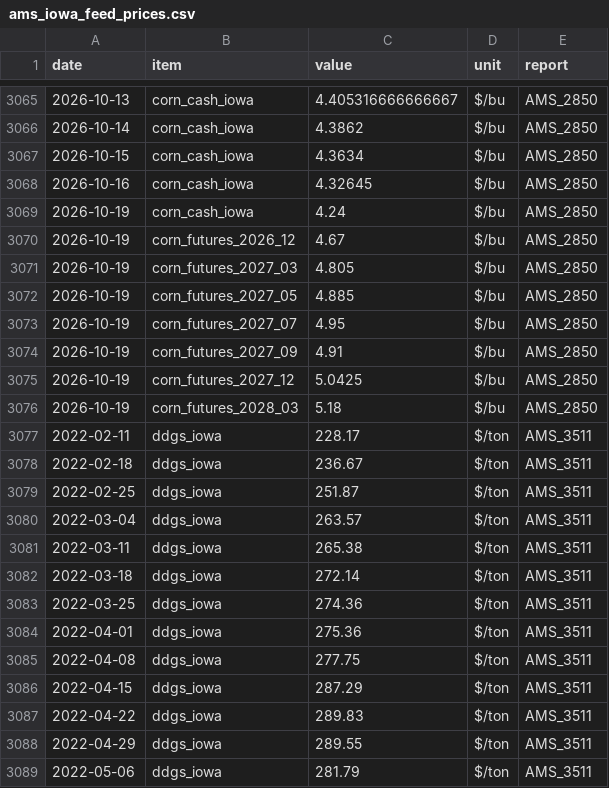
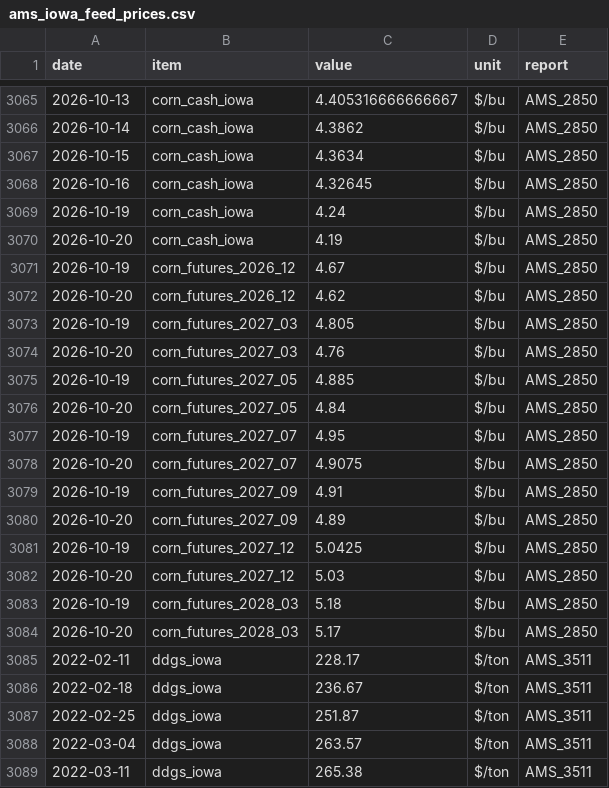
Before and after one commit to CalebSmit/HogProjections-, a CSV file: data/sample/ams_iowa_feed_prices.csv, drawn as a sheet; only a part is shown, gaps mark what is left out; the shorter side is filled out with more unchanged rows; the diff names each change by its address in the sheet, - before the commit and + after, or states it on an @@ line.

```diff
--- a/data/sample/ams_iowa_feed_prices.csv
+++ b/data/sample/ams_iowa_feed_prices.csv
+row 3070: 2026-10-20 | corn_cash_iowa | 4.19 | $/bu | AMS_2850
+row 3072: 2026-10-20 | corn_futures_2026_12 | 4.62 | $/bu | AMS_2850
+row 3074: 2026-10-20 | corn_futures_2027_03 | 4.76 | $/bu | AMS_2850
+row 3076: 2026-10-20 | corn_futures_2027_05 | 4.84 | $/bu | AMS_2850
+row 3078: 2026-10-20 | corn_futures_2027_07 | 4.9075 | $/bu | AMS_2850
+row 3080: 2026-10-20 | corn_futures_2027_09 | 4.89 | $/bu | AMS_2850
+row 3082: 2026-10-20 | corn_futures_2027_12 | 5.03 | $/bu | AMS_2850
+row 3084: 2026-10-20 | corn_futures_2028_03 | 5.17 | $/bu | AMS_2850
```
Also changed, not shown: data/sample/fas_pork_export_sales.csv, data/sample/lm_hg218_weights.csv, 2 other files.
